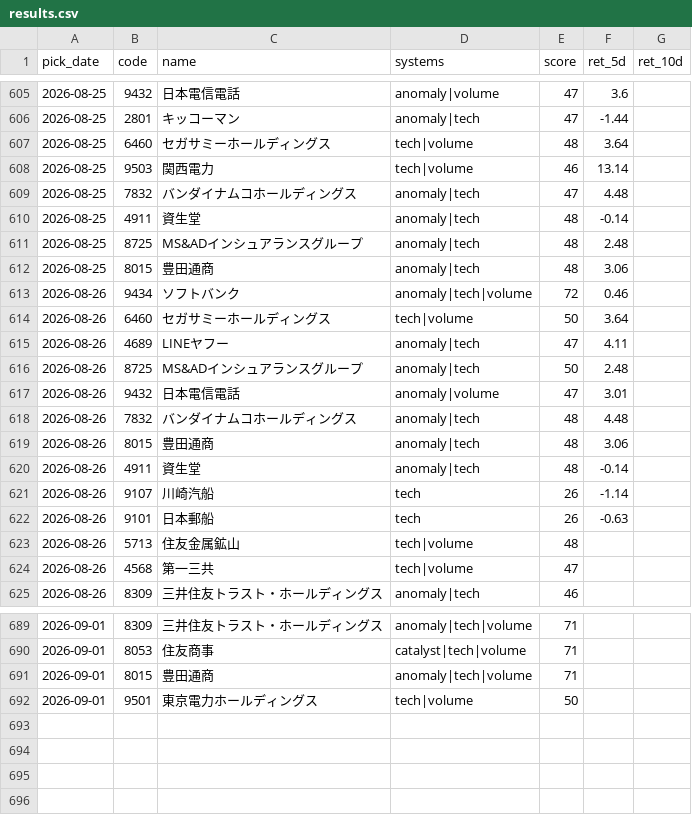
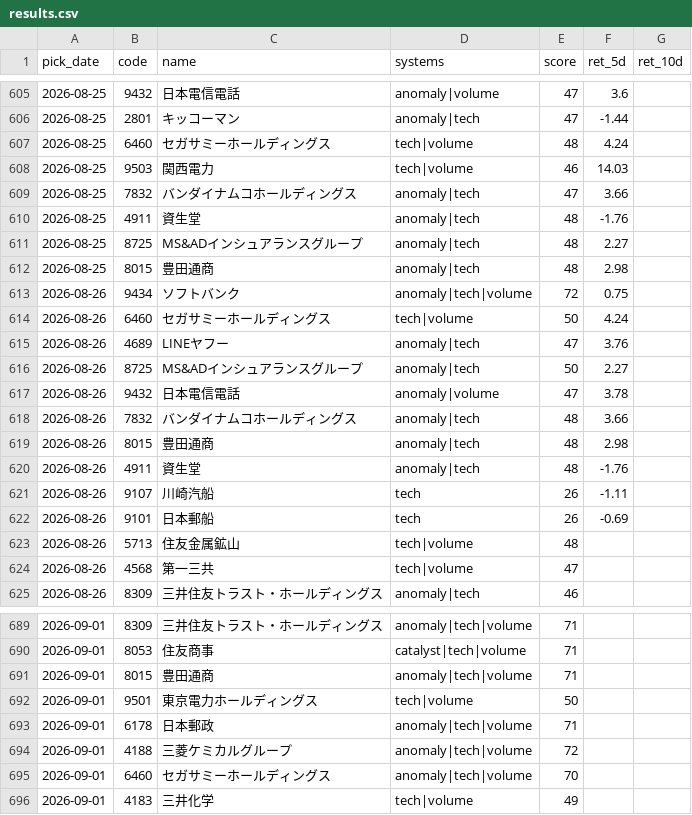
Before and after one commit to Resapan159/Kabu-app, a CSV file: history/results.csv, drawn as a sheet; only a part is shown, gaps mark what is left out; the diff covers the shown part only.

```diff
--- a/history/results.csv
+++ b/history/results.csv
@@ -606,18 +606,18 @@ pick_date,code,name,systems,score,ret_5d,ret_10d
 2026-08-25,2801,キッコーマン,anomaly|tech,47,-1.44,
-2026-08-25,6460,セガサミーホールディングス,tech|volume,48,3.64,
-2026-08-25,9503,関西電力,tech|volume,46,13.14,
-2026-08-25,7832,バンダイナムコホールディングス,anomaly|tech,47,4.48,
-2026-08-25,4911,資生堂,anomaly|tech,48,-0.14,
-2026-08-25,8725,MS&ADインシュアランスグループ,anomaly|tech,48,2.48,
-2026-08-25,8015,豊田通商,anomaly|tech,48,3.06,
-2026-08-26,9434,ソフトバンク,anomaly|tech|volume,72,0.46,
-2026-08-26,6460,セガサミーホールディングス,tech|volume,50,3.64,
-2026-08-26,4689,LINEヤフー,anomaly|tech,47,4.11,
-2026-08-26,8725,MS&ADインシュアランスグループ,anomaly|tech,50,2.48,
-2026-08-26,9432,日本電信電話,anomaly|volume,47,3.01,
-2026-08-26,7832,バンダイナムコホールディングス,anomaly|tech,48,4.48,
-2026-08-26,8015,豊田通商,anomaly|tech,48,3.06,
-2026-08-26,4911,資生堂,anomaly|tech,48,-0.14,
-2026-08-26,9107,川崎汽船,tech,26,-1.14,
-2026-08-26,9101,日本郵船,tech,26,-0.63,
+2026-08-25,6460,セガサミーホールディングス,tech|volume,48,4.24,
+2026-08-25,9503,関西電力,tech|volume,46,14.03,
+2026-08-25,7832,バンダイナムコホールディングス,anomaly|tech,47,3.66,
+2026-08-25,4911,資生堂,anomaly|tech,48,-1.76,
+2026-08-25,8725,MS&ADインシュアランスグループ,anomaly|tech,48,2.27,
+2026-08-25,8015,豊田通商,anomaly|tech,48,2.98,
+2026-08-26,9434,ソフトバンク,anomaly|tech|volume,72,0.75,
+2026-08-26,6460,セガサミーホールディングス,tech|volume,50,4.24,
+2026-08-26,4689,LINEヤフー,anomaly|tech,47,3.76,
+2026-08-26,8725,MS&ADインシュアランスグループ,anomaly|tech,50,2.27,
+2026-08-26,9432,日本電信電話,anomaly|volume,47,3.78,
+2026-08-26,7832,バンダイナムコホールディングス,anomaly|tech,48,3.66,
+2026-08-26,8015,豊田通商,anomaly|tech,48,2.98,
+2026-08-26,4911,資生堂,anomaly|tech,48,-1.76,
+2026-08-26,9107,川崎汽船,tech,26,-1.11,
+2026-08-26,9101,日本郵船,tech,26,-0.69,
 2026-08-26,5713,住友金属鉱山,tech|volume,48,,
@@ -692 +692,5 @@ pick_date,code,name,systems,score,ret_5d,ret_10d
 2026-09-01,9501,東京電力ホールディングス,tech|volume,50,,
+2026-09-01,6178,日本郵政,anomaly|tech|volume,71,,
+2026-09-01,4188,三菱ケミカルグループ,anomaly|tech|volume,72,,
+2026-09-01,6460,セガサミーホールディングス,anomaly|tech|volume,70,,
+2026-09-01,4183,三井化学,tech|volume,49,,
```
Also changed, not shown: 14 edited cells elsewhere in this file, history/picks.csv, 3 other files.
